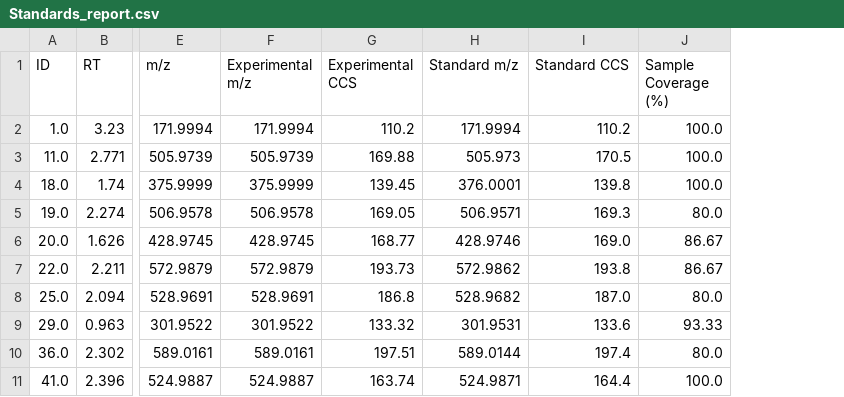
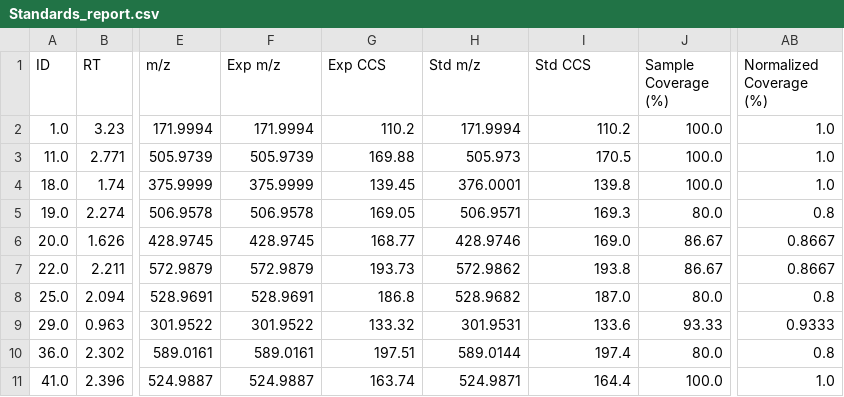
Before and after one commit to greg1d/PFAS-IMplementor-for-Mass-Spectrometry--PIMMS-, a CSV file: PIMMS v1.2/.temp/Standards_report.csv, drawn as a sheet; only a part is shown, gaps mark what is left out; the diff names each change by its address in the sheet, - before the commit and + after, or states it on an @@ line.

Commit message:
Separated the standards report into it's own definition

```diff
--- a/PIMMS v1.2/.temp/Standards_report.csv
+++ b/PIMMS v1.2/.temp/Standards_report.csv
+column AB (Normalized Coverage (%)), rows 2-11: 1.0 | 1.0 | 1.0 | 0.8 | 0.8667 | 0.8667 | 0.8 | 0.9333 | 0.8 | 1.0
-F1: Experimental m/z
+F1: Exp m/z
-G1: Experimental CCS
+G1: Exp CCS
-H1: Standard m/z
+H1: Std m/z
-I1: Standard CCS
+I1: Std CCS
```
Also changed, not shown: 3 other files.
